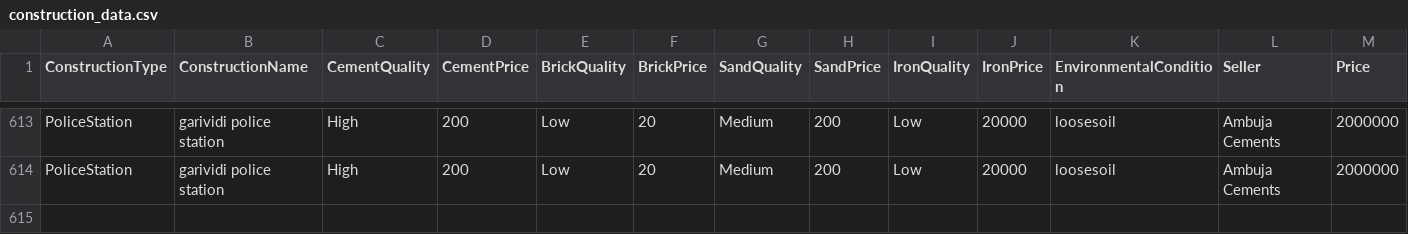
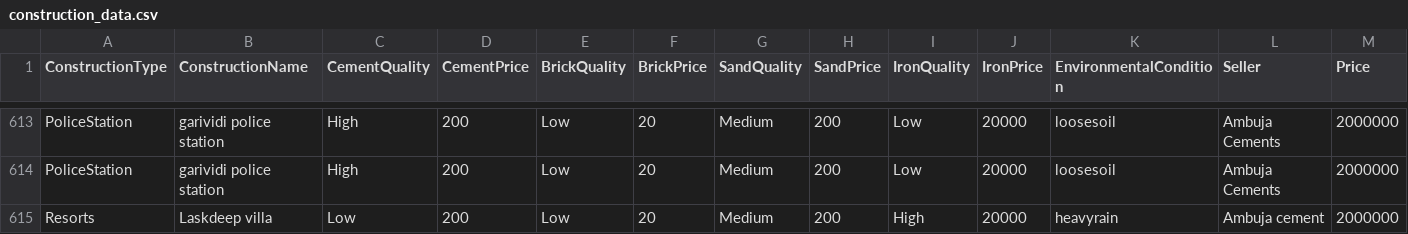
Before and after one commit to ESURU-PRAVEEN28/track3D, a CSV file: recommendations/construction_data.csv, drawn as a sheet; only a part is shown, gaps mark what is left out.

```diff
--- a/recommendations/construction_data.csv
+++ b/recommendations/construction_data.csv
@@ -614 +614,2 @@ PoliceStation,garividi police station,High,200,Low,20,Medium,200,Low,20000,loose
 PoliceStation,garividi police station,High,200,Low,20,Medium,200,Low,20000,loosesoil,Ambuja Cements,2000000
+Resorts,Laskdeep villa,Low,200,Low,20,Medium,200,High,20000,heavyrain,Ambuja cement,2000000
```
Also changed, not shown: 8 other files.
